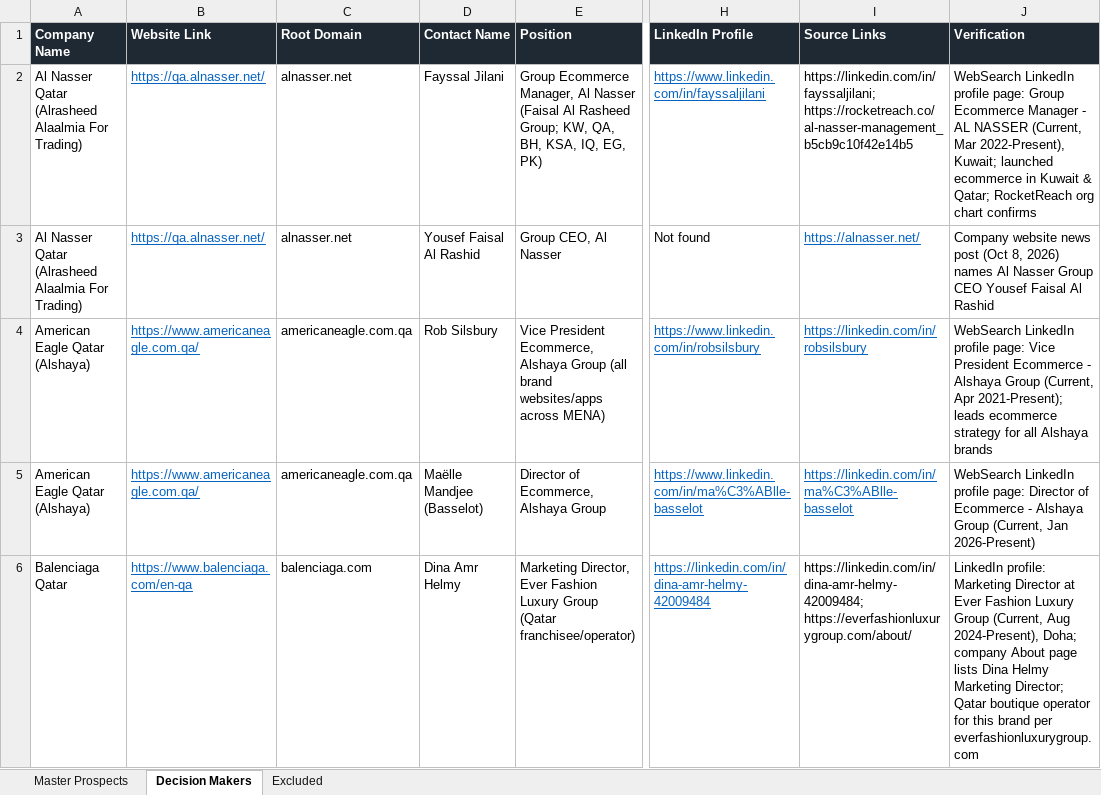
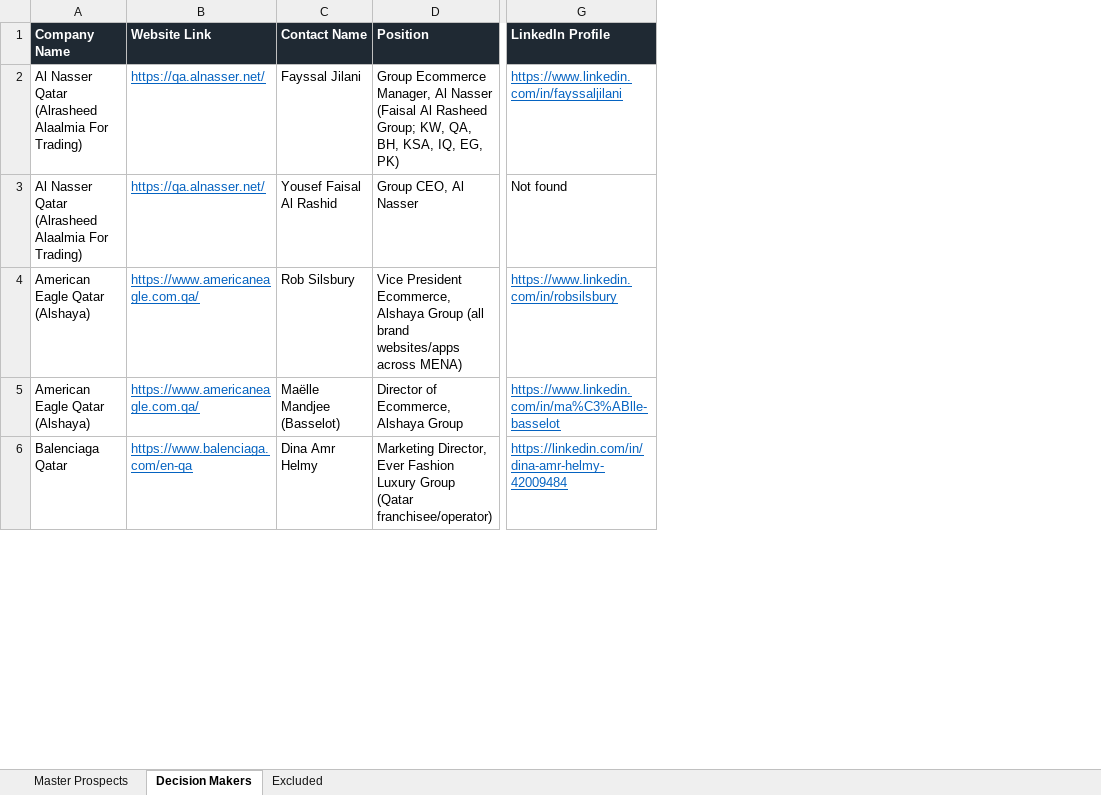
Before and after one commit to abaszeinn-beep/research, an Excel workbook: markets/prospects/full/Qatar_Fashion_FULL.xlsx, sheet Decision Makers, drawn as a sheet; only a part is shown, gaps mark what is left out; values as stored, in another font and other column widths than the file's, no borders; conditional formats not drawn; the diff covers the shown part only; the diff names each change by its address in the sheet, - before the commit and + after, or states it on an @@ line.

```diff
--- a/markets/prospects/full/Qatar_Fashion_FULL.xlsx (sheet Decision Makers)
+++ b/markets/prospects/full/Qatar_Fashion_FULL.xlsx (sheet Decision Makers)
-column C (Root Domain), rows 2-6: alnasser.net | alnasser.net | americaneagle.com.qa | americaneagle.com.qa | balenciaga.com
-column I (Source Links), rows 2-6: https://linkedin.com/in/fayssaljilani; https://rocketreach.co/al-nasser-management_b5cb9c10f42e14b5 | https://alnasser.net/ | https://linkedin.com/in/robsilsbury | https://linkedin.com/in/ma%C3%ABlle-basselot | https://linkedin.com/in/dina-amr-helmy-42009484; https://everfashionluxurygroup.com/about/
-column J (Verification), rows 2-6: WebSearch LinkedIn profile page: Group Ecommerce Manager - AL NASSER (Current, Mar 2022-Present), Kuwait; launched ecommerce in Kuwait & Qatar; RocketReach org chart confirms | Company website news post (Oct 8, 2026) names Al Nasser Group CEO Yousef Faisal Al Rashid | WebSearch LinkedIn profile page: Vice President Ecommerce - Alshaya Group (Current, Apr 2021-Present); leads ecommerce strategy for all Alshaya brands | WebSearch LinkedIn profile page: Director of Ecommerce - Alshaya Group (Current, Jan 2026-Present) | LinkedIn profile: Marketing Director at Ever Fashion Luxury Group (Current, Aug 2024-Present), Doha; company About page lists Dina Helmy Marketing Director; Qatar boutique operator for this brand per everfashionluxurygroup.com
```
Also changed, not shown: 1 edited cell elsewhere in this sheet, sheet Master Prospects, markets/prospects/full/Kuwait_Ecommerce_FULL.xlsx, markets/prospects/full/Kuwait_Fashion_FULL.xlsx, 9 other files.
